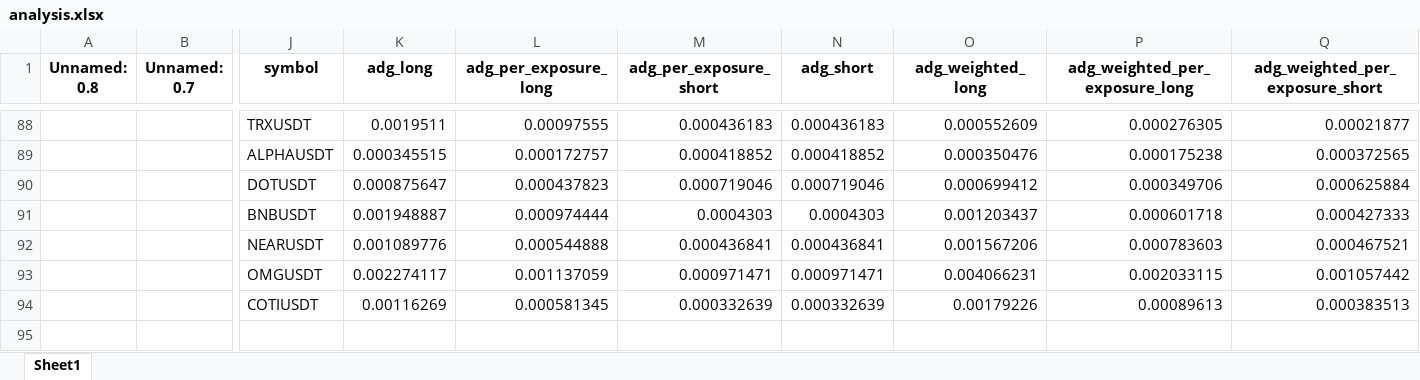
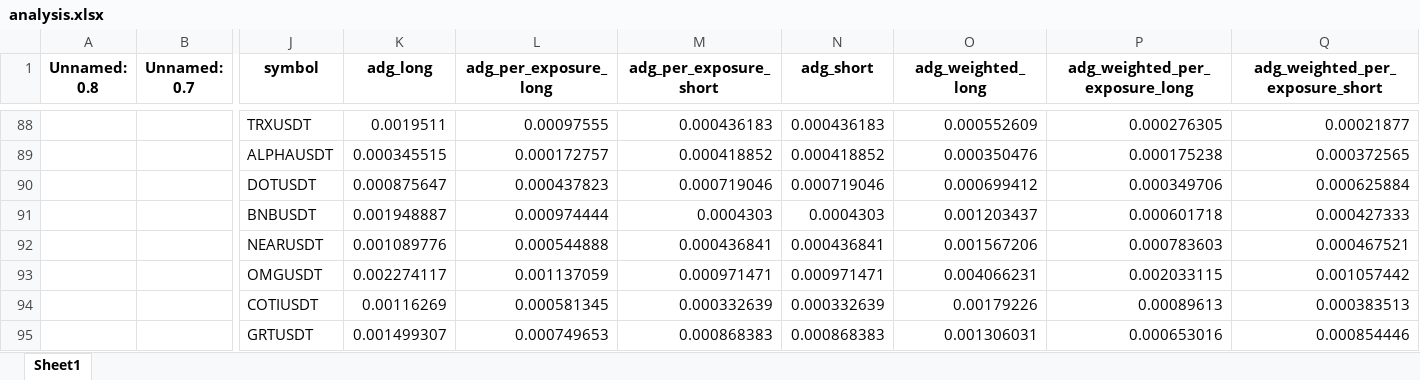
Before and after one commit to protoad56/passivbot_configs, an Excel workbook: optimized/logs/analysis.xlsx, sheet Sheet1, drawn as a sheet; only a part is shown, gaps mark what is left out; values as stored, in another font and other column widths than the file's, no borders; rows hold the shown columns only; the diff names each change by its address in the sheet, - before the commit and + after, or states it on an @@ line.

```diff
--- a/optimized/logs/analysis.xlsx (sheet Sheet1)
+++ b/optimized/logs/analysis.xlsx (sheet Sheet1)
+row 95:  |  | GRTUSDT | 0.001499307 | 0.000749653 | 0.000868383 | 0.000868383 | 0.001306031 | 0.000653016 | 0.000854446
```
Also changed, not shown: 3 other files.
